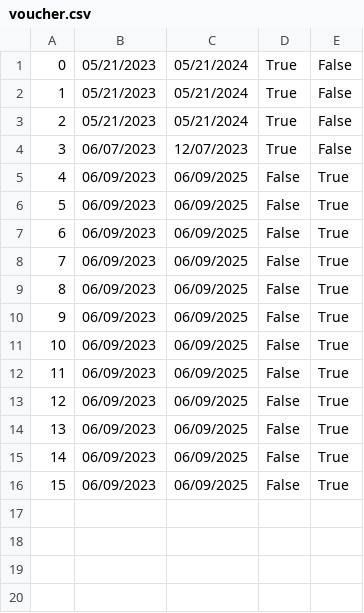
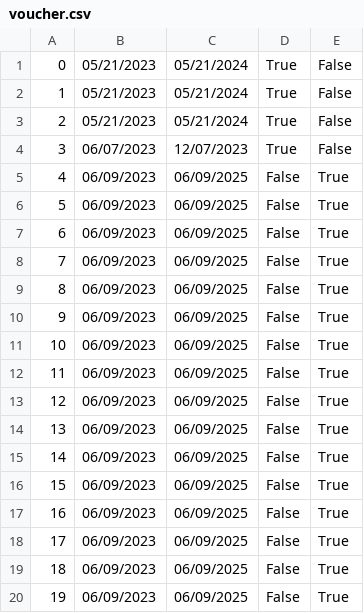
Before and after one commit to jblanusa13/SimsProjekat, a CSV file: ProjectSims/ProjectSims/Resources/Data/voucher.csv, drawn as a sheet; the diff names each change by its address in the sheet, - before the commit and + after, or states it on an @@ line.

```diff
--- a/ProjectSims/ProjectSims/Resources/Data/voucher.csv
+++ b/ProjectSims/ProjectSims/Resources/Data/voucher.csv
+row 17: 16 | 06/09/2023 | 06/09/2025 | False | True
+row 18: 17 | 06/09/2023 | 06/09/2025 | False | True
+row 19: 18 | 06/09/2023 | 06/09/2025 | False | True
+row 20: 19 | 06/09/2023 | 06/09/2025 | False | True
```
Also changed, not shown: ProjectSims/ProjectSims/Resources/Data/guest2.csv, ProjectSims/ProjectSims/Resources/Data/guide.csv, 8 other files.
